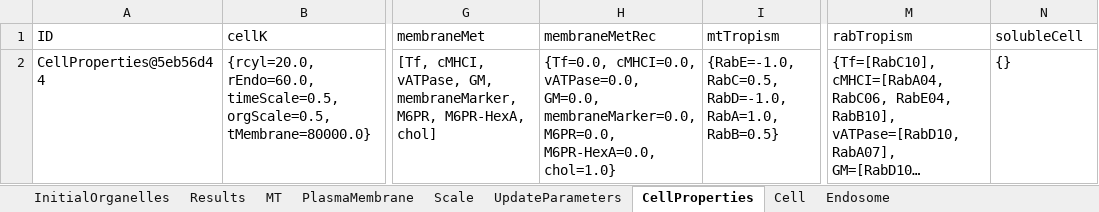
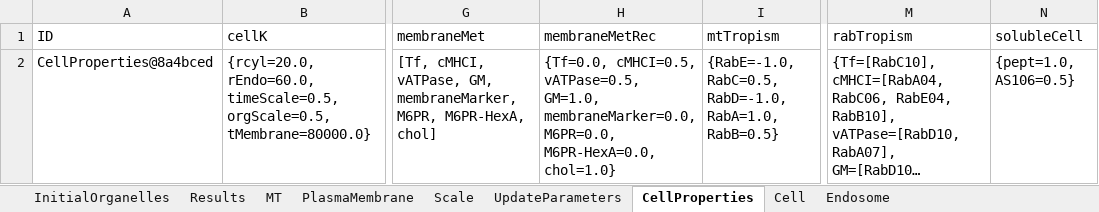
Before and after one commit to franconieto/endomembraneSystem, an Excel workbook: out-1.0.xlsx, sheet CellProperties, drawn as a sheet; only a part is shown, gaps mark what is left out; long unchanged cells end in …; values as stored, in another font and other column widths than the file's, no borders; the diff names each change by its address in the sheet, - before the commit and + after, or states it on an @@ line.

```diff
--- a/out-1.0.xlsx (sheet CellProperties)
+++ b/out-1.0.xlsx (sheet CellProperties)
-A2 (ID): CellProperties@5eb56d44
+A2 (ID): CellProperties@8a4bced
-H2 (membraneMetRec): {Tf=0.0, cMHCI=0.0, vATPase=0.0, GM=0.0, membraneMarker=0.0, M6PR=0.0,…
+H2 (membraneMetRec): {Tf=0.0, cMHCI=0.5, vATPase=0.5, GM=1.0, membraneMarker=0.0, M6PR=0.0,…
-N2 (solubleCell): {}
+N2 (solubleCell): {pept=1.0, AS106=0.5}
```
Also changed, not shown: sheet Endosome, sheet MT, sheet Results, sheet UpdateParameters, sheet Cell, sheet Scale, 2 more sheets, 8 other files.
